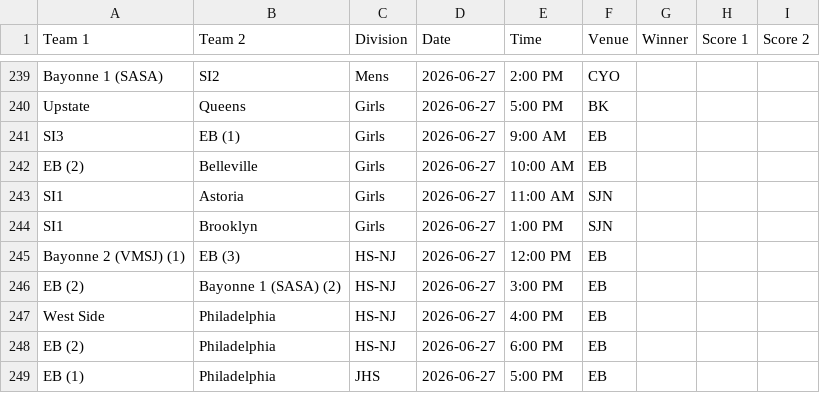
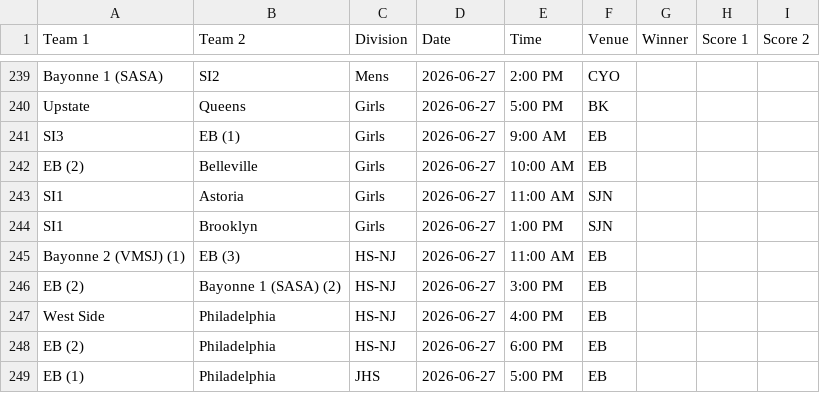
Before and after one commit to nacopticleague/mygamestab, a CSV file: data/games.csv, drawn as a sheet; only a part is shown, gaps mark what is left out.

Commit message:
Update data/games.csv from Google Sheet

```diff
--- a/data/games.csv
+++ b/data/games.csv
@@ -244,3 +244,3 @@ SI1,Astoria,Girls,2026-06-27,11:00 AM,SJN,,,
 SI1,Brooklyn,Girls,2026-06-27,1:00 PM,SJN,,,
-Bayonne 2 (VMSJ) (1),EB (3),HS-NJ,2026-06-27,12:00 PM,EB,,,
+Bayonne 2 (VMSJ) (1),EB (3),HS-NJ,2026-06-27,11:00 AM,EB,,,
 EB (2),Bayonne 1 (SASA) (2),HS-NJ,2026-06-27,3:00 PM,EB,,,
```
